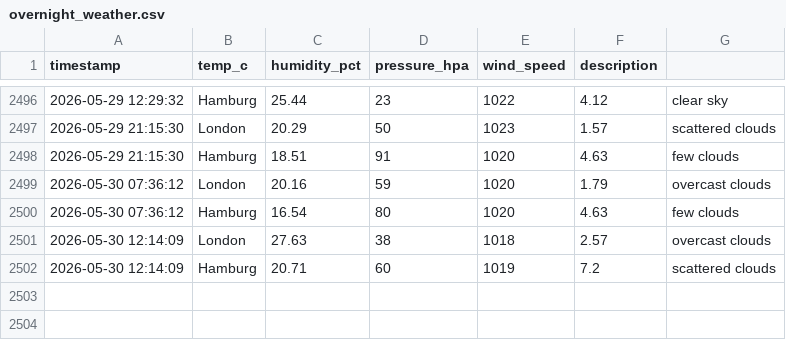
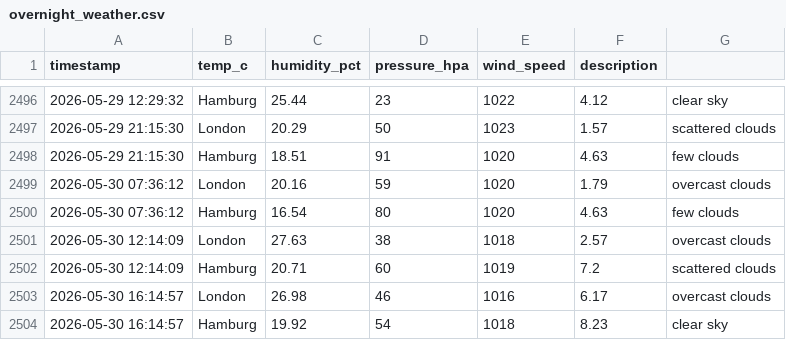
Before and after one commit to vulevu228/Weather-Tracker, a CSV file: overnight_weather.csv, drawn as a sheet; only a part is shown, gaps mark what is left out; the diff names each change by its address in the sheet, - before the commit and + after, or states it on an @@ line.

Commit message:
update data

```diff
--- a/overnight_weather.csv
+++ b/overnight_weather.csv
+row 2503: 2026-05-30 16:14:57 | London | 26.98 | 46 | 1016 | 6.17 | overcast clouds
+row 2504: 2026-05-30 16:14:57 | Hamburg | 19.92 | 54 | 1018 | 8.23 | clear sky
```
